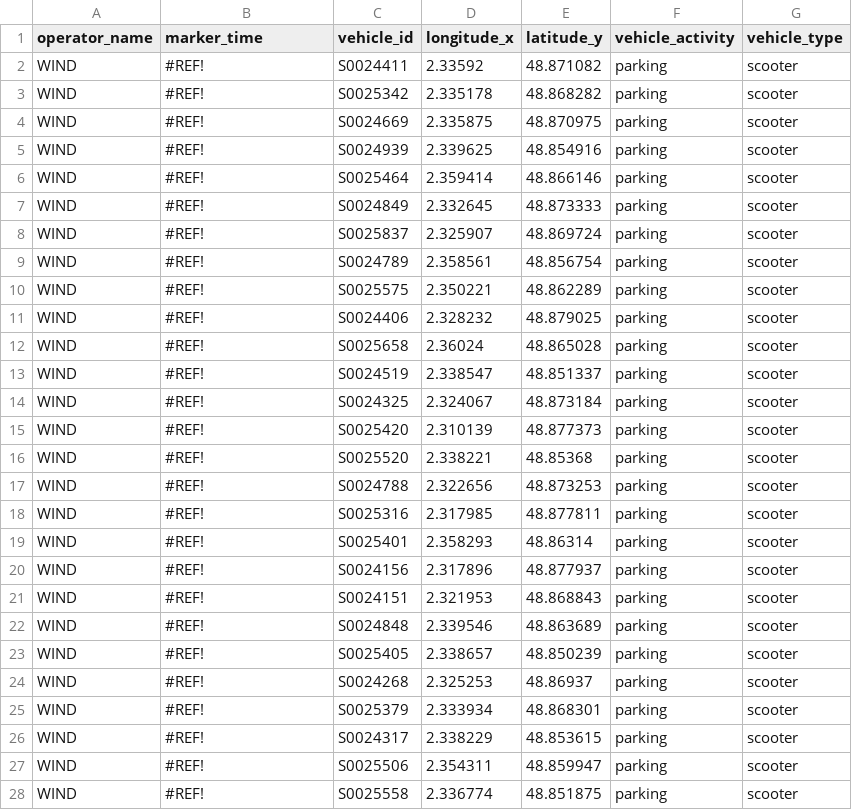
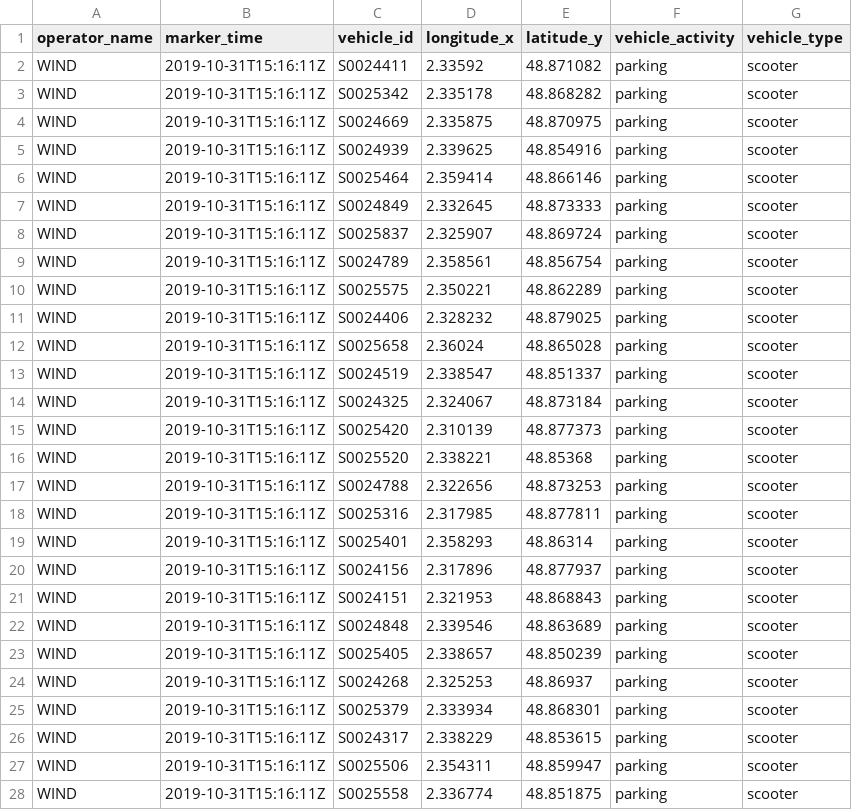
Before and after one commit to JPC75/test, a CSV file: wind.csv, drawn as a sheet; only a part is shown; the diff covers the shown part only.

Commit message:
Update wind.csv

```diff
--- a/wind.csv
+++ b/wind.csv
@@ -1,28 +1,28 @@
 operator_name;marker_time;vehicle_id;longitude_x;latitude_y;vehicle_activity;vehicle_type
-WIND;#REF!;S0024411;2.33592;48.871082;parking;scooter
-WIND;#REF!;S0025342;2.335178;48.868282;parking;scooter
-WIND;#REF!;S0024669;2.335875;48.870975;parking;scooter
-WIND;#REF!;S0024939;2.339625;48.854916;parking;scooter
-WIND;#REF!;S0025464;2.359414;48.866146;parking;scooter
-WIND;#REF!;S0024849;2.332645;48.873333;parking;scooter
-WIND;#REF!;S0025837;2.325907;48.869724;parking;scooter
-WIND;#REF!;S0024789;2.358561;48.856754;parking;scooter
-WIND;#REF!;S0025575;2.350221;48.862289;parking;scooter
-WIND;#REF!;S0024406;2.328232;48.879025;parking;scooter
-WIND;#REF!;S0025658;2.36024;48.865028;parking;scooter
-WIND;#REF!;S0024519;2.338547;48.851337;parking;scooter
-WIND;#REF!;S0024325;2.324067;48.873184;parking;scooter
-WIND;#REF!;S0025420;2.310139;48.877373;parking;scooter
-WIND;#REF!;S0025520;2.338221;48.85368;parking;scooter
-WIND;#REF!;S0024788;2.322656;48.873253;parking;scooter
-WIND;#REF!;S0025316;2.317985;48.877811;parking;scooter
-WIND;#REF!;S0025401;2.358293;48.86314;parking;scooter
-WIND;#REF!;S0024156;2.317896;48.877937;parking;scooter
-WIND;#REF!;S0024151;2.321953;48.868843;parking;scooter
-WIND;#REF!;S0024848;2.339546;48.863689;parking;scooter
-WIND;#REF!;S0025405;2.338657;48.850239;parking;scooter
-WIND;#REF!;S0024268;2.325253;48.86937;parking;scooter
-WIND;#REF!;S0025379;2.333934;48.868301;parking;scooter
-WIND;#REF!;S0024317;2.338229;48.853615;parking;scooter
-WIND;#REF!;S0025506;2.354311;48.859947;parking;scooter
-WIND;#REF!;S0025558;2.336774;48.851875;parking;scooter
+WIND;2019-10-31T15:16:11Z;S0024411;2.33592;48.871082;parking;scooter
+WIND;2019-10-31T15:16:11Z;S0025342;2.335178;48.868282;parking;scooter
+WIND;2019-10-31T15:16:11Z;S0024669;2.335875;48.870975;parking;scooter
+WIND;2019-10-31T15:16:11Z;S0024939;2.339625;48.854916;parking;scooter
+WIND;2019-10-31T15:16:11Z;S0025464;2.359414;48.866146;parking;scooter
+WIND;2019-10-31T15:16:11Z;S0024849;2.332645;48.873333;parking;scooter
+WIND;2019-10-31T15:16:11Z;S0025837;2.325907;48.869724;parking;scooter
+WIND;2019-10-31T15:16:11Z;S0024789;2.358561;48.856754;parking;scooter
+WIND;2019-10-31T15:16:11Z;S0025575;2.350221;48.862289;parking;scooter
+WIND;2019-10-31T15:16:11Z;S0024406;2.328232;48.879025;parking;scooter
+WIND;2019-10-31T15:16:11Z;S0025658;2.36024;48.865028;parking;scooter
+WIND;2019-10-31T15:16:11Z;S0024519;2.338547;48.851337;parking;scooter
+WIND;2019-10-31T15:16:11Z;S0024325;2.324067;48.873184;parking;scooter
+WIND;2019-10-31T15:16:11Z;S0025420;2.310139;48.877373;parking;scooter
+WIND;2019-10-31T15:16:11Z;S0025520;2.338221;48.85368;parking;scooter
+WIND;2019-10-31T15:16:11Z;S0024788;2.322656;48.873253;parking;scooter
+WIND;2019-10-31T15:16:11Z;S0025316;2.317985;48.877811;parking;scooter
+WIND;2019-10-31T15:16:11Z;S0025401;2.358293;48.86314;parking;scooter
+WIND;2019-10-31T15:16:11Z;S0024156;2.317896;48.877937;parking;scooter
+WIND;2019-10-31T15:16:11Z;S0024151;2.321953;48.868843;parking;scooter
+WIND;2019-10-31T15:16:11Z;S0024848;2.339546;48.863689;parking;scooter
+WIND;2019-10-31T15:16:11Z;S0025405;2.338657;48.850239;parking;scooter
+WIND;2019-10-31T15:16:11Z;S0024268;2.325253;48.86937;parking;scooter
+WIND;2019-10-31T15:16:11Z;S0025379;2.333934;48.868301;parking;scooter
+WIND;2019-10-31T15:16:11Z;S0024317;2.338229;48.853615;parking;scooter
+WIND;2019-10-31T15:16:11Z;S0025506;2.354311;48.859947;parking;scooter
+WIND;2019-10-31T15:16:11Z;S0025558;2.336774;48.851875;parking;scooter
```
Also changed, not shown: 49 edited cells elsewhere in this file.
